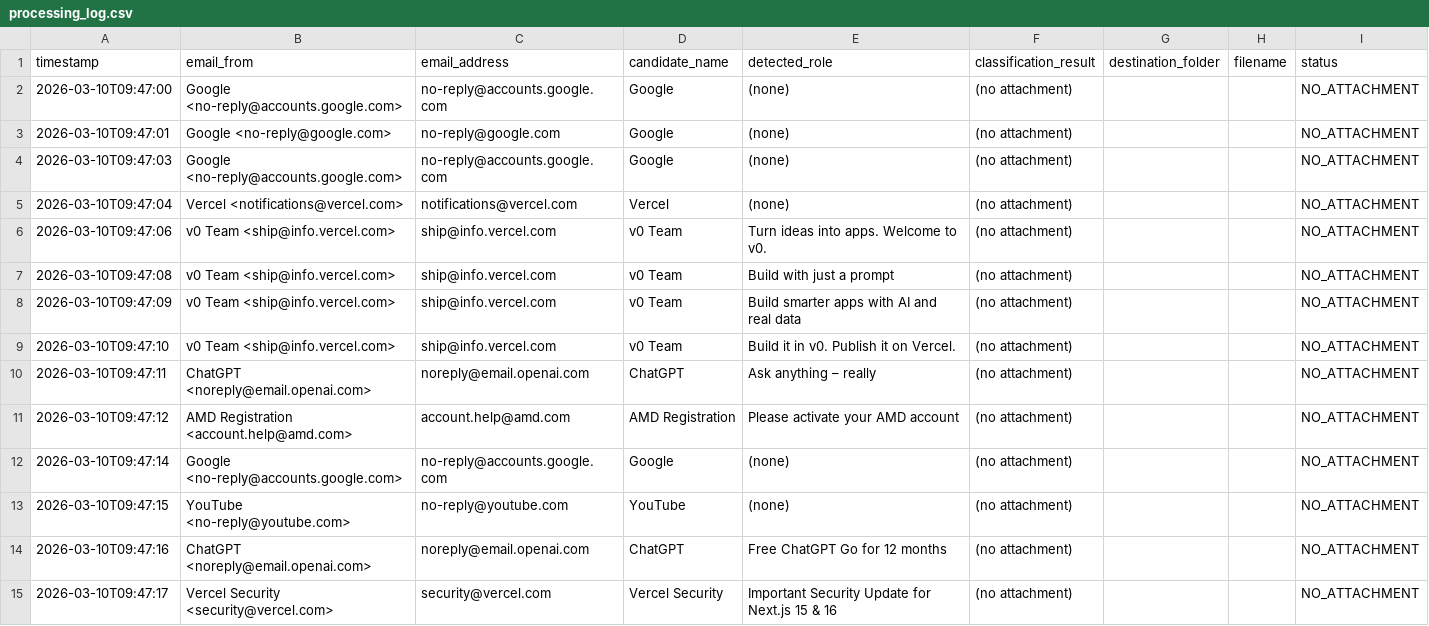
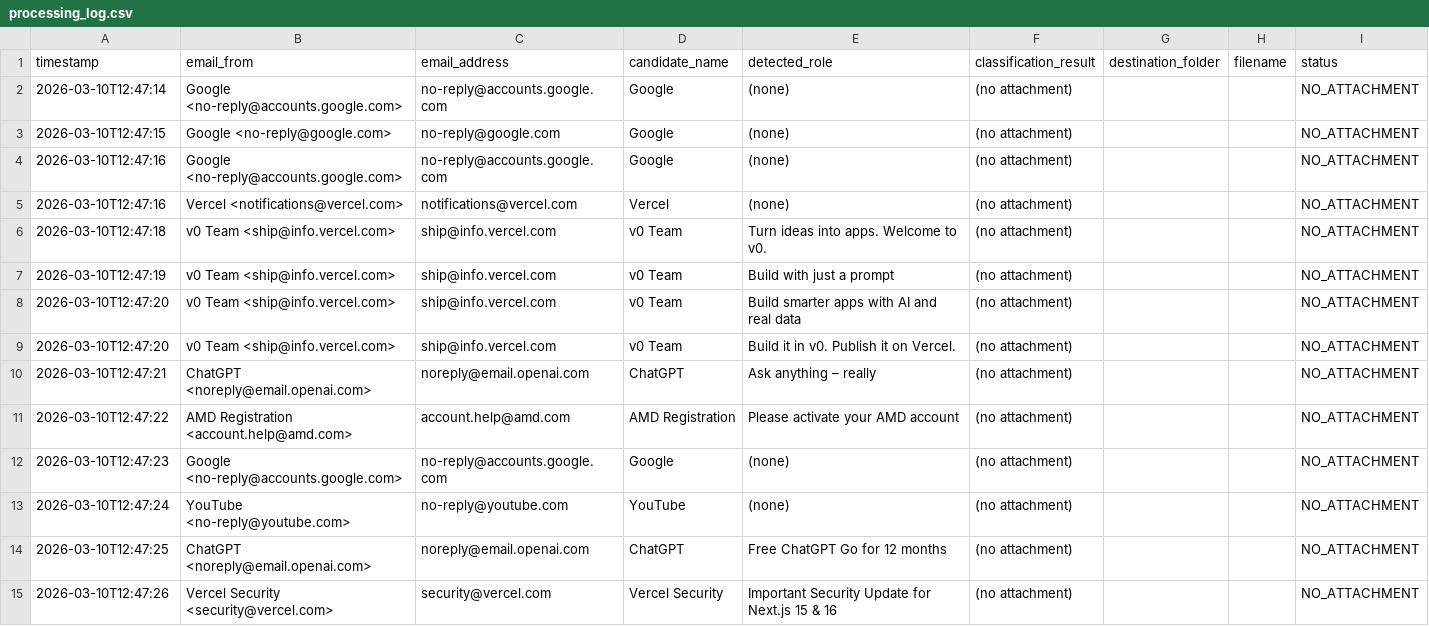
Before and after one commit to jualaju/Resume-Sorter, a CSV file: Resumes/processing_log.csv, drawn as a sheet; only a part is shown; the diff covers the shown part only.

```diff
--- a/Resumes/processing_log.csv
+++ b/Resumes/processing_log.csv
@@ -1,15 +1,15 @@
 timestamp,email_from,email_address,candidate_name,detected_role,classification_result,destination_folder,filename,status
-2026-03-10T09:47:00,Google <no-reply@accounts.google.com>,no-reply@accounts.google.com,Google,(none),(no attachment),,,NO_ATTACHMENT
-2026-03-10T09:47:01,Google <no-reply@google.com>,no-reply@google.com,Google,(none),(no attachment),,,NO_ATTACHMENT
-2026-03-10T09:47:03,Google <no-reply@accounts.google.com>,no-reply@accounts.google.com,Google,(none),(no attachment),,,NO_ATTACHMENT
-2026-03-10T09:47:04,Vercel <notifications@vercel.com>,notifications@vercel.com,Vercel,(none),(no attachment),,,NO_ATTACHMENT
-2026-03-10T09:47:06,v0 Team <ship@info.vercel.com>,ship@info.vercel.com,v0 Team,Turn ideas into apps. Welcome to v0.,(no attachment),,,NO_ATTACHMENT
-2026-03-10T09:47:08,v0 Team <ship@info.vercel.com>,ship@info.vercel.com,v0 Team,Build with just a prompt,(no attachment),,,NO_ATTACHMENT
-2026-03-10T09:47:09,v0 Team <ship@info.vercel.com>,ship@info.vercel.com,v0 Team,Build smarter apps with AI and real data,(no attachment),,,NO_ATTACHMENT
-2026-03-10T09:47:10,v0 Team <ship@info.vercel.com>,ship@info.vercel.com,v0 Team,Build it in v0. Publish it on Vercel.,(no attachment),,,NO_ATTACHMENT
-2026-03-10T09:47:11,ChatGPT <noreply@email.openai.com>,noreply@email.openai.com,ChatGPT,Ask anything  –  really,(no attachment),,,NO_ATTACHMENT
-2026-03-10T09:47:12,AMD Registration <account.help@amd.com>,account.help@amd.com,AMD Registration,Please activate your AMD account,(no attachment),,,NO_ATTACHMENT
-2026-03-10T09:47:14,Google <no-reply@accounts.google.com>,no-reply@accounts.google.com,Google,(none),(no attachment),,,NO_ATTACHMENT
-2026-03-10T09:47:15,YouTube <no-reply@youtube.com>,no-reply@youtube.com,YouTube,(none),(no attachment),,,NO_ATTACHMENT
-2026-03-10T09:47:16,ChatGPT <noreply@email.openai.com>,noreply@email.openai.com,ChatGPT,Free ChatGPT Go for 12 months,(no attachment),,,NO_ATTACHMENT
-2026-03-10T09:47:17,Vercel Security <security@vercel.com>,security@vercel.com,Vercel Security,Important Security Update for Next.js 15 & 16,(no attachment),,,NO_ATTACHMENT
+2026-03-10T12:47:14,Google <no-reply@accounts.google.com>,no-reply@accounts.google.com,Google,(none),(no attachment),,,NO_ATTACHMENT
+2026-03-10T12:47:15,Google <no-reply@google.com>,no-reply@google.com,Google,(none),(no attachment),,,NO_ATTACHMENT
+2026-03-10T12:47:16,Google <no-reply@accounts.google.com>,no-reply@accounts.google.com,Google,(none),(no attachment),,,NO_ATTACHMENT
+2026-03-10T12:47:16,Vercel <notifications@vercel.com>,notifications@vercel.com,Vercel,(none),(no attachment),,,NO_ATTACHMENT
+2026-03-10T12:47:18,v0 Team <ship@info.vercel.com>,ship@info.vercel.com,v0 Team,Turn ideas into apps. Welcome to v0.,(no attachment),,,NO_ATTACHMENT
+2026-03-10T12:47:19,v0 Team <ship@info.vercel.com>,ship@info.vercel.com,v0 Team,Build with just a prompt,(no attachment),,,NO_ATTACHMENT
+2026-03-10T12:47:20,v0 Team <ship@info.vercel.com>,ship@info.vercel.com,v0 Team,Build smarter apps with AI and real data,(no attachment),,,NO_ATTACHMENT
+2026-03-10T12:47:20,v0 Team <ship@info.vercel.com>,ship@info.vercel.com,v0 Team,Build it in v0. Publish it on Vercel.,(no attachment),,,NO_ATTACHMENT
+2026-03-10T12:47:21,ChatGPT <noreply@email.openai.com>,noreply@email.openai.com,ChatGPT,Ask anything  –  really,(no attachment),,,NO_ATTACHMENT
+2026-03-10T12:47:22,AMD Registration <account.help@amd.com>,account.help@amd.com,AMD Registration,Please activate your AMD account,(no attachment),,,NO_ATTACHMENT
+2026-03-10T12:47:23,Google <no-reply@accounts.google.com>,no-reply@accounts.google.com,Google,(none),(no attachment),,,NO_ATTACHMENT
+2026-03-10T12:47:24,YouTube <no-reply@youtube.com>,no-reply@youtube.com,YouTube,(none),(no attachment),,,NO_ATTACHMENT
+2026-03-10T12:47:25,ChatGPT <noreply@email.openai.com>,noreply@email.openai.com,ChatGPT,Free ChatGPT Go for 12 months,(no attachment),,,NO_ATTACHMENT
+2026-03-10T12:47:26,Vercel Security <security@vercel.com>,security@vercel.com,Vercel Security,Important Security Update for Next.js 15 & 16,(no attachment),,,NO_ATTACHMENT
```
Also changed, not shown: 45 edited cells elsewhere in this file, 4 other files.
